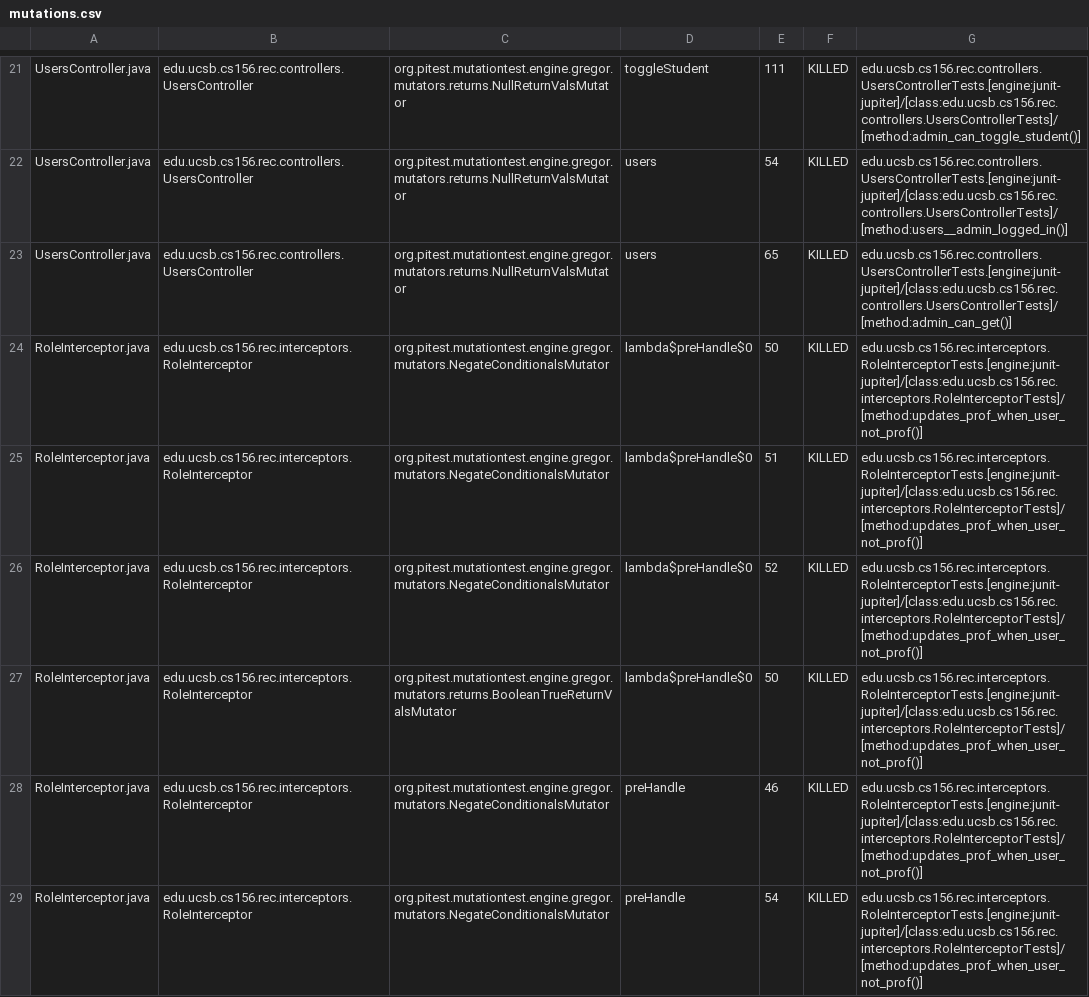
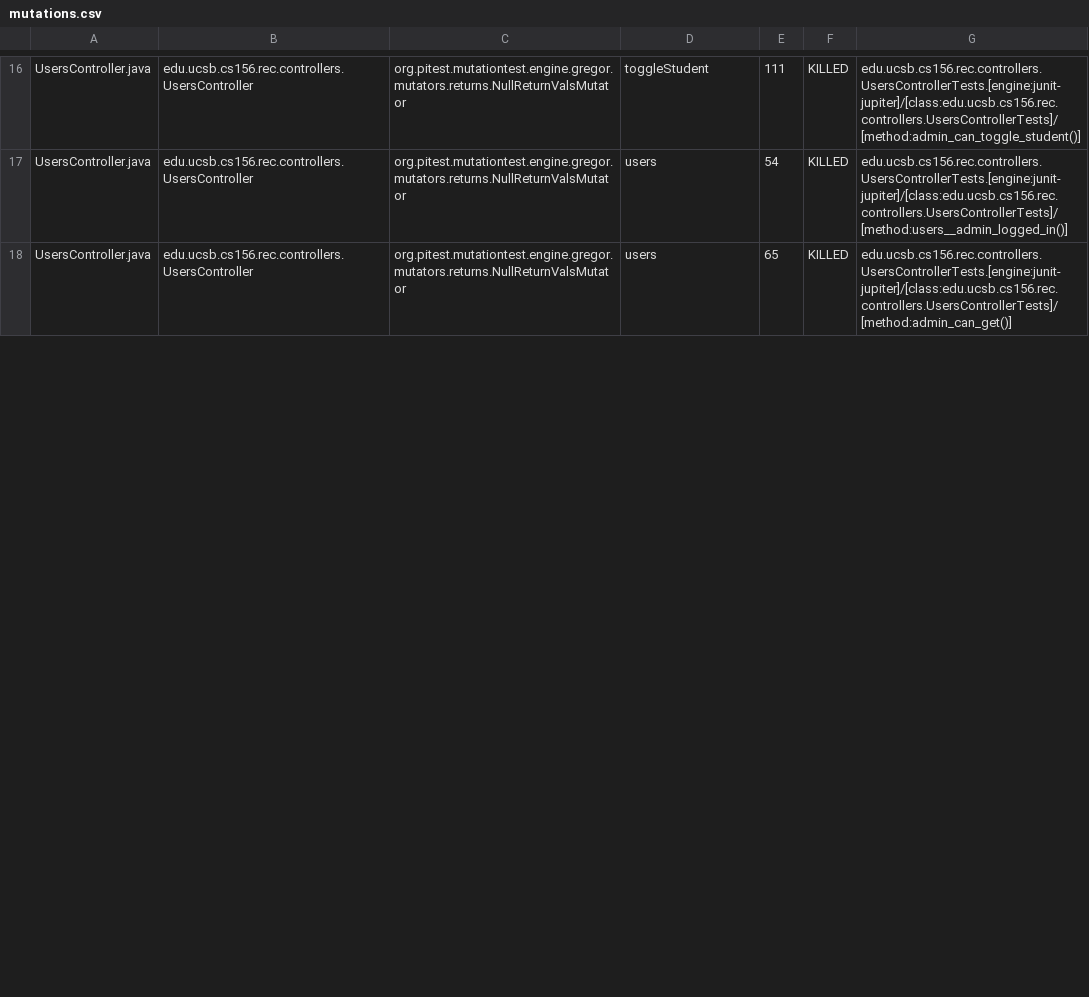
Before and after one commit to ucsb-cs156-f24/proj-rec-f24-08, a CSV file: prs/76/pitest/mutations.csv, drawn as a sheet; only a part is shown, gaps mark what is left out; removed rows and columns are numbered as before the commit, all else as after; the diff covers the shown part only; the diff names each change by its address in the sheet, - before the commit and + after, or states it on an @@ line.

Commit message:
Deploying to gh-pages from @ ucsb-cs156-f24/proj-rec-f24-08@dd48ea257dad77e81130ee0e575e8e444b4b0eba 🚀

```diff
--- a/prs/76/pitest/mutations.csv
+++ b/prs/76/pitest/mutations.csv
-row 24: RoleInterceptor.java | edu.ucsb.cs156.rec.interceptors.RoleInterceptor | org.pitest.mutationtest.engine.gregor.mutators.NegateConditionalsMutator | lambda$preHandle$0 | 50 | KILLED | edu.ucsb.cs156.rec.interceptors.RoleInterceptorTests.[engine:junit-jupiter]/[class:edu.ucsb.cs156.rec.interceptors.RoleInterceptorTests]/[method:updates_prof_when_user_not_prof()]
-row 25: RoleInterceptor.java | edu.ucsb.cs156.rec.interceptors.RoleInterceptor | org.pitest.mutationtest.engine.gregor.mutators.NegateConditionalsMutator | lambda$preHandle$0 | 51 | KILLED | edu.ucsb.cs156.rec.interceptors.RoleInterceptorTests.[engine:junit-jupiter]/[class:edu.ucsb.cs156.rec.interceptors.RoleInterceptorTests]/[method:updates_prof_when_user_not_prof()]
-row 26: RoleInterceptor.java | edu.ucsb.cs156.rec.interceptors.RoleInterceptor | org.pitest.mutationtest.engine.gregor.mutators.NegateConditionalsMutator | lambda$preHandle$0 | 52 | KILLED | edu.ucsb.cs156.rec.interceptors.RoleInterceptorTests.[engine:junit-jupiter]/[class:edu.ucsb.cs156.rec.interceptors.RoleInterceptorTests]/[method:updates_prof_when_user_not_prof()]
-row 27: RoleInterceptor.java | edu.ucsb.cs156.rec.interceptors.RoleInterceptor | org.pitest.mutationtest.engine.gregor.mutators.returns.BooleanTrueReturnValsMutator | lambda$preHandle$0 | 50 | KILLED | edu.ucsb.cs156.rec.interceptors.RoleInterceptorTests.[engine:junit-jupiter]/[class:edu.ucsb.cs156.rec.interceptors.RoleInterceptorTests]/[method:updates_prof_when_user_not_prof()]
-row 28: RoleInterceptor.java | edu.ucsb.cs156.rec.interceptors.RoleInterceptor | org.pitest.mutationtest.engine.gregor.mutators.NegateConditionalsMutator | preHandle | 46 | KILLED | edu.ucsb.cs156.rec.interceptors.RoleInterceptorTests.[engine:junit-jupiter]/[class:edu.ucsb.cs156.rec.interceptors.RoleInterceptorTests]/[method:updates_prof_when_user_not_prof()]
-row 29: RoleInterceptor.java | edu.ucsb.cs156.rec.interceptors.RoleInterceptor | org.pitest.mutationtest.engine.gregor.mutators.NegateConditionalsMutator | preHandle | 54 | KILLED | edu.ucsb.cs156.rec.interceptors.RoleInterceptorTests.[engine:junit-jupiter]/[class:edu.ucsb.cs156.rec.interceptors.RoleInterceptorTests]/[method:updates_prof_when_user_not_prof()]
```
Also changed, not shown: 8 added rows, 2 removed rows, 10 moved rows and 11 edited cells elsewhere in this file, 10 other files.
